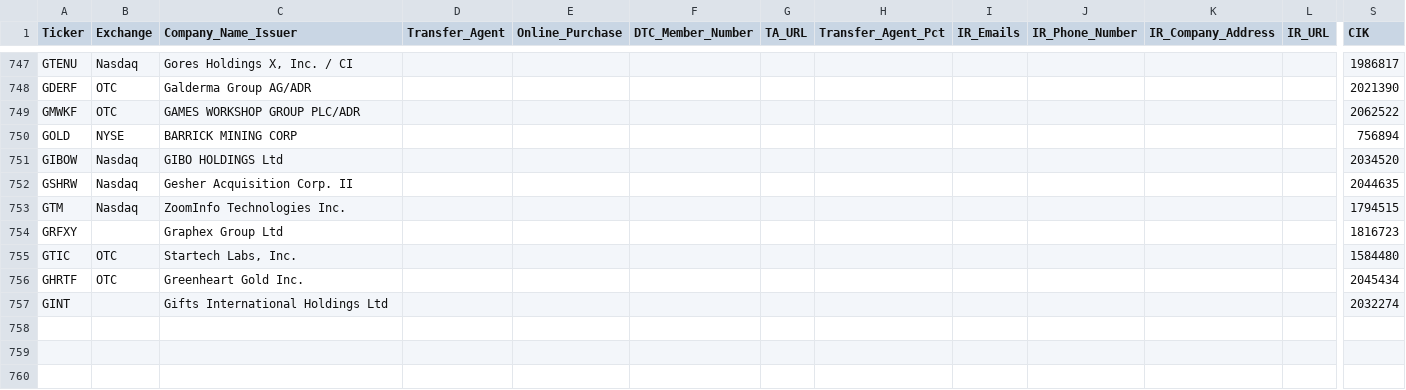
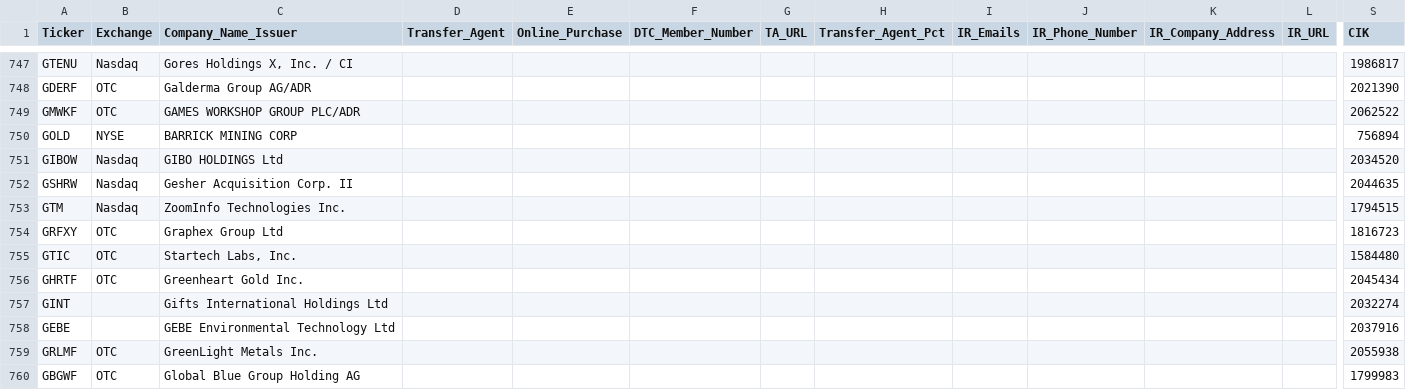
Before and after one commit to WhyDRS/Database, a CSV file: data/Issuers/Main-Database-CSV-Files/G.csv, drawn as a sheet; only a part is shown, gaps mark what is left out; rows hold the shown columns only; the diff names each change by its address in the sheet, - before the commit and + after, or states it on an @@ line.

```diff
--- a/data/Issuers/Main-Database-CSV-Files/G.csv
+++ b/data/Issuers/Main-Database-CSV-Files/G.csv
-B754 (Exchange): (empty)
+B754 (Exchange): OTC
+row 758: GEBE |  | GEBE Environmental Technology Ltd |  |  |  |  |  |  |  |  |  | 2037916
+row 759: GRLMF | OTC | GreenLight Metals Inc. |  |  |  |  |  |  |  |  |  | 2055938
+row 760: GBGWF | OTC | Global Blue Group Holding AG |  |  |  |  |  |  |  |  |  | 1799983
```
Also changed, not shown: data/Issuers/Main-Database-CSV-Files/A.csv, data/Issuers/Main-Database-CSV-Files/N.csv, 17 other files.
